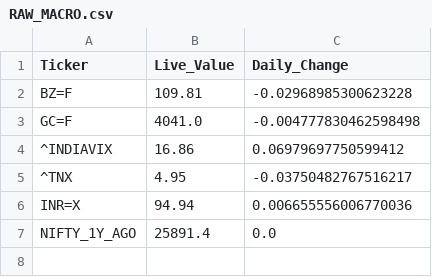
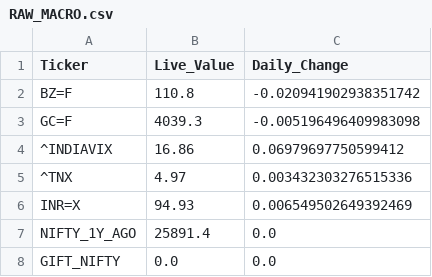
Before and after one commit to bornsupreme21-pk/nbt-quantum-engine, a CSV file: RAW_MACRO.csv, drawn as a sheet.

```diff
--- a/RAW_MACRO.csv
+++ b/RAW_MACRO.csv
@@ -1,7 +1,8 @@
 Ticker,Live_Value,Daily_Change
-BZ=F,109.81,-0.02968985300623228
-GC=F,4041.0,-0.004777830462598498
+BZ=F,110.8,-0.020941902938351742
+GC=F,4039.3,-0.005196496409983098
 ^INDIAVIX,16.86,0.06979697750599412
-^TNX,4.95,-0.03750482767516217
-INR=X,94.94,0.006655556006770036
+^TNX,4.97,0.003432303276515336
+INR=X,94.93,0.006549502649392469
 NIFTY_1Y_AGO,25891.4,0.0
+GIFT_NIFTY,0.0,0.0
```
Also changed, not shown: RAW_FEAR_DIP.csv, RAW_INCUBATOR.csv, 6 other files.
